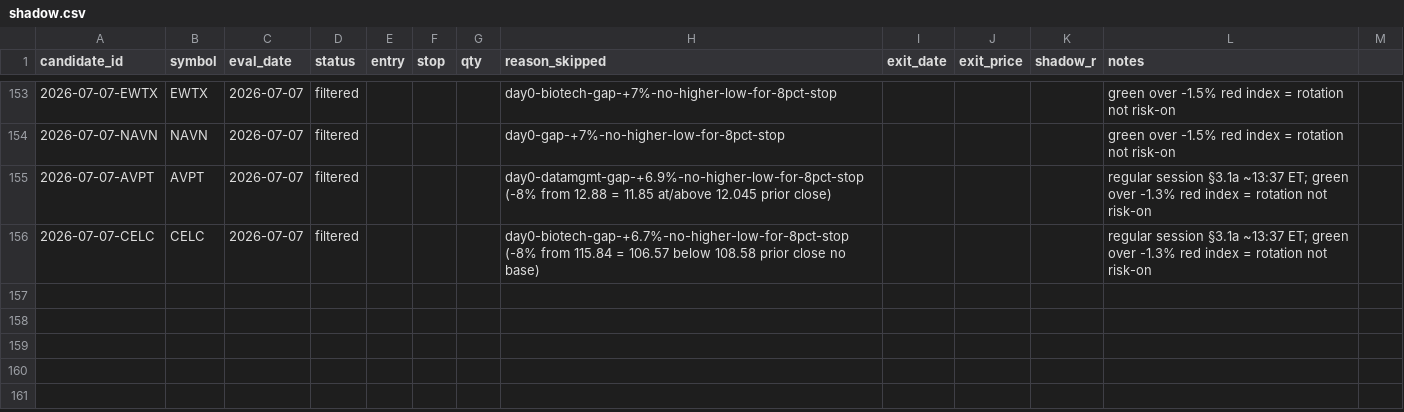
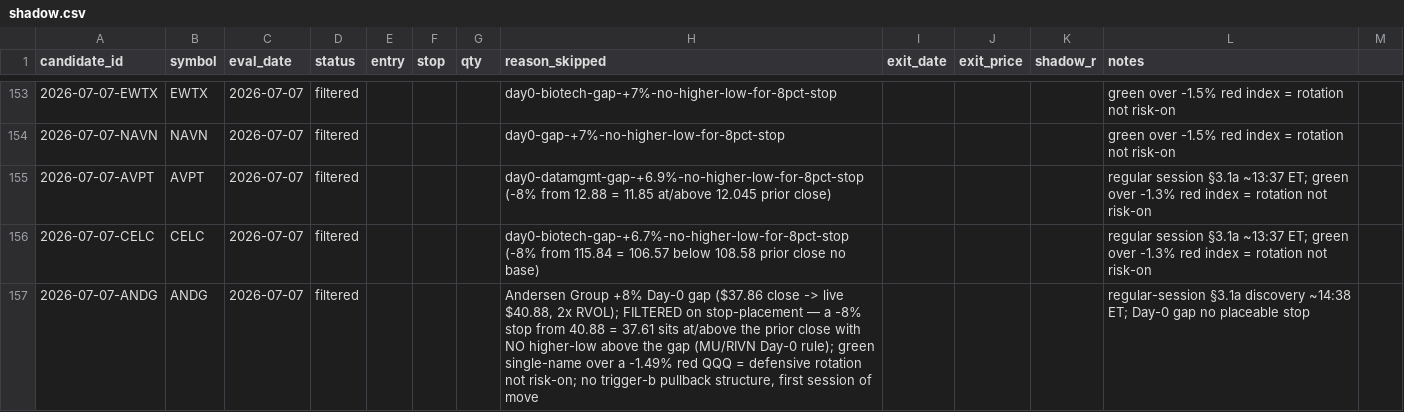
Before and after one commit to 16abhimasani/book, a CSV file: robinhood-agentic/data/shadow.csv, drawn as a sheet; only a part is shown, gaps mark what is left out; the diff names each change by its address in the sheet, - before the commit and + after, or states it on an @@ line.

```diff
--- a/robinhood-agentic/data/shadow.csv
+++ b/robinhood-agentic/data/shadow.csv
+row 157: 2026-07-07-ANDG | ANDG | 2026-07-07 | filtered |  |  |  | Andersen Group +8% Day-0 gap ($37.86 close -> live $40.88, 2x RVOL); FILTERED on stop-placement — a -8% stop from 40.88 = 37.61 sits at/above the prior close with NO higher-low above the gap (MU/RIVN Day-0 rule); green single-name over a -1.49% red QQQ = defensive rotation not risk-on; no trigger-b pullback structure, first session of move |  |  |  | regular-session §3.1a discovery ~14:38 ET; Day-0 gap no placeable stop
```
Also changed, not shown: 3 other files.
